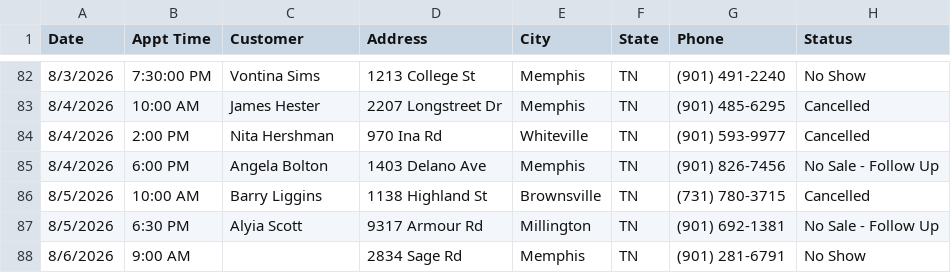
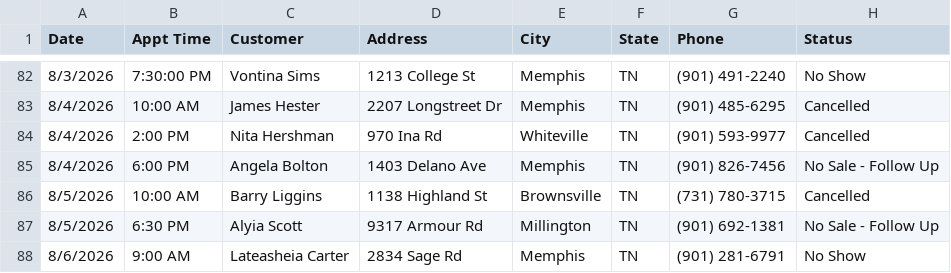
Before and after one commit to acshotsprings/wintek-data, a CSV file: wintek_master.csv, drawn as a sheet; only a part is shown, gaps mark what is left out; the diff names each change by its address in the sheet, - before the commit and + after, or states it on an @@ line.

Commit message:
MASTER export 2026-08-06T16:15:27.486Z

```diff
--- a/wintek_master.csv
+++ b/wintek_master.csv
-C88 (Customer): (empty)
+C88 (Customer): Lateasheia Carter
```
